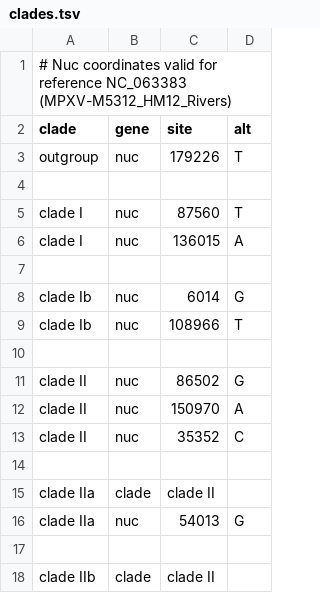
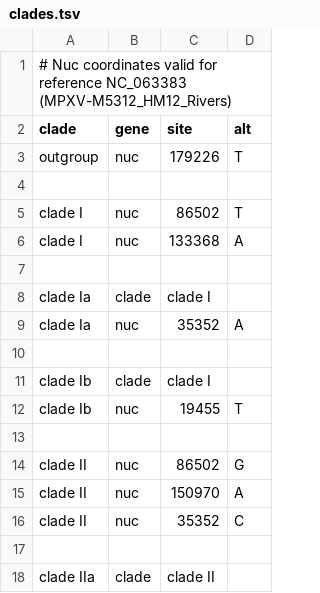
Before and after one commit to nextstrain/mpox, a TSV file: phylogenetic/defaults/clades.tsv, drawn as a sheet; only a part is shown; the shorter side is filled out with more unchanged rows.

Commit message:
phylogenetic: Update clade I in clades.tsv
Copied the mutations used in the Nextclade dataset
<https://github.com/nextstrain/mpox/blob/9d3b8ea9f5b4916c3459a6796fda4fc823b54951/nextclade/resources/all-clades/clades.tsv#L5-L12>

```diff
--- a/phylogenetic/defaults/clades.tsv
+++ b/phylogenetic/defaults/clades.tsv
@@ -4,7 +4,10 @@ outgroup	nuc	179226	T
 
-clade I	nuc	87560	T
-clade I	nuc	136015	A
+clade I	nuc	86502	T
+clade I	nuc	133368	A
 
-clade Ib	nuc	6014	G
-clade Ib	nuc	108966	T
+clade Ia	clade	clade I
+clade Ia	nuc	35352	A
+
+clade Ib	clade	clade I
+clade Ib	nuc	19455	T
 
```
